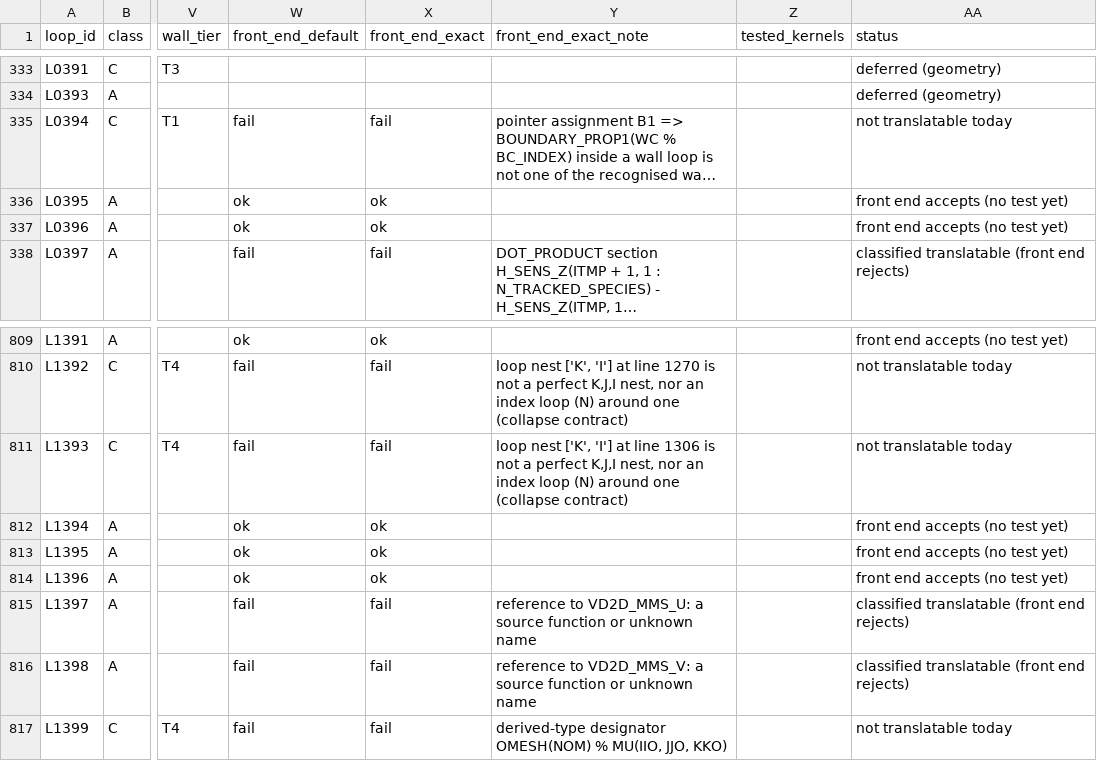
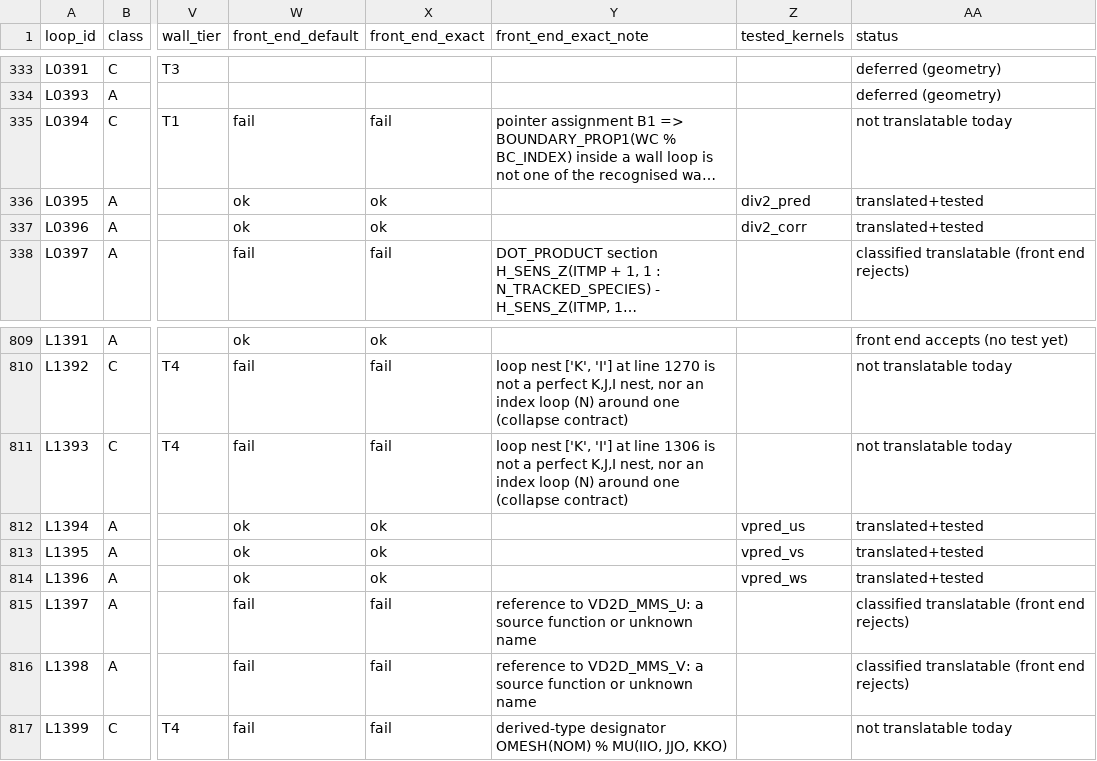
Before and after one commit to marcosvanella/fds, a CSV file: Manuals/FDS_AMReX_Design/inventory/gpu_generator_loop_classes.csv, drawn as a sheet; only a part is shown, gaps mark what is left out; long unchanged cells end in …; the diff covers the shown part only; the diff names each change by its address in the sheet, - before the commit and + after, or states it on an @@ line.

```diff
--- a/Manuals/FDS_AMReX_Design/inventory/gpu_generator_loop_classes.csv
+++ b/Manuals/FDS_AMReX_Design/inventory/gpu_generator_loop_classes.csv
-Z336 (tested_kernels): (empty)
+Z336 (tested_kernels): div2_pred
-AA336:AA337 (status): front end accepts (no test yet)
+AA336:AA337 (status): translated+tested
-Z337 (tested_kernels): (empty)
+Z337 (tested_kernels): div2_corr
-Z812 (tested_kernels): (empty)
+Z812 (tested_kernels): vpred_us
-AA812:AA814 (status): front end accepts (no test yet)
+AA812:AA814 (status): translated+tested
-Z813 (tested_kernels): (empty)
+Z813 (tested_kernels): vpred_vs
-Z814 (tested_kernels): (empty)
+Z814 (tested_kernels): vpred_ws
```
Also changed, not shown: 51 edited cells elsewhere in this file, Manuals/FDS_AMReX_Design/inventory/rw_matrix_fields.csv, 14 other files.
